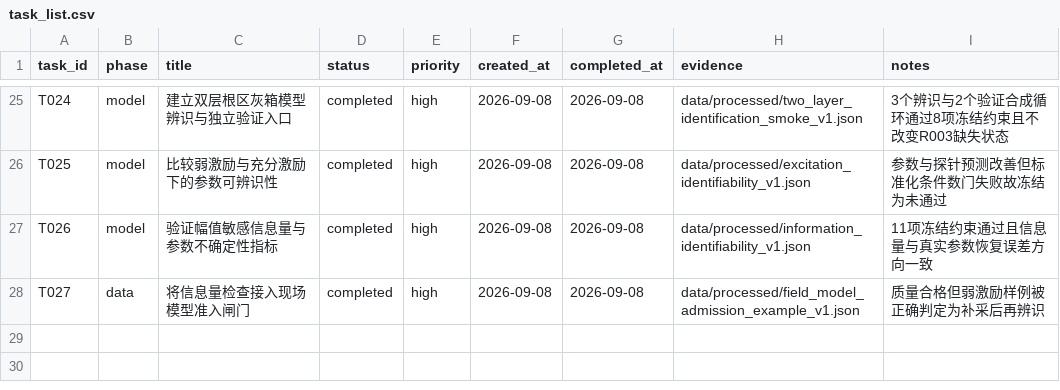
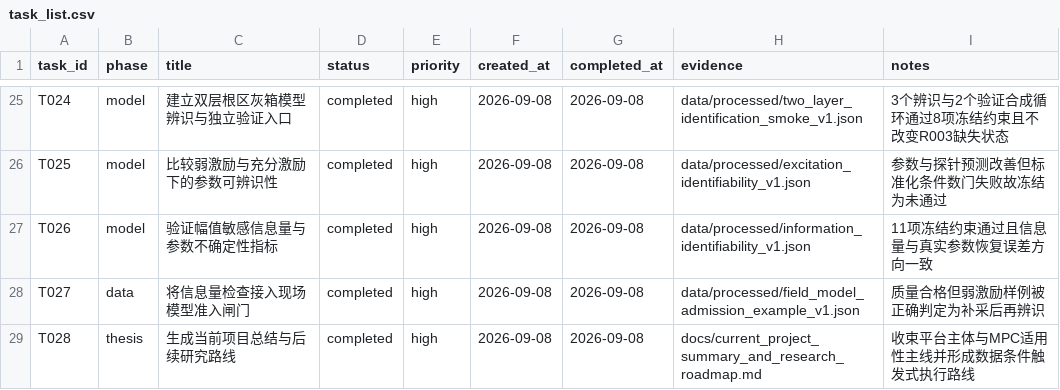
Before and after one commit to gzxxxxxx178-ship-it/greenhouse_rootzone_mpc, a CSV file: data/csv/task_list.csv, drawn as a sheet; only a part is shown, gaps mark what is left out.

Commit message:
summarize project and thesis roadmap

```diff
--- a/data/csv/task_list.csv
+++ b/data/csv/task_list.csv
@@ -28 +28,2 @@ T026,model,验证幅值敏感信息量与参数不确定性指标,completed,high
 T027,data,将信息量检查接入现场模型准入闸门,completed,high,2026-09-08,2026-09-08,data/processed/field_model_admission_example_v1.json,质量合格但弱激励样例被正确判定为补采后再辨识
+T028,thesis,生成当前项目总结与后续研究路线,completed,high,2026-09-08,2026-09-08,docs/current_project_summary_and_research_roadmap.md,收束平台主体与MPC适用性主线并形成数据条件触发式执行路线
```
Also changed, not shown: data/csv/thesis_evidence_matrix.csv, 4 other files.
